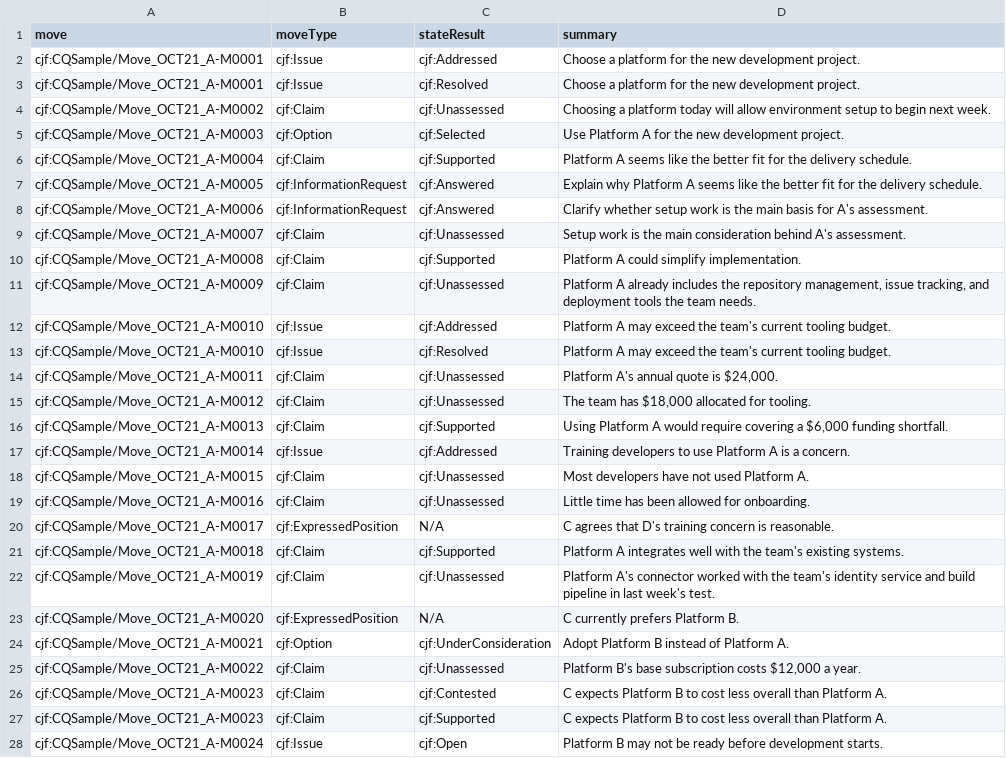
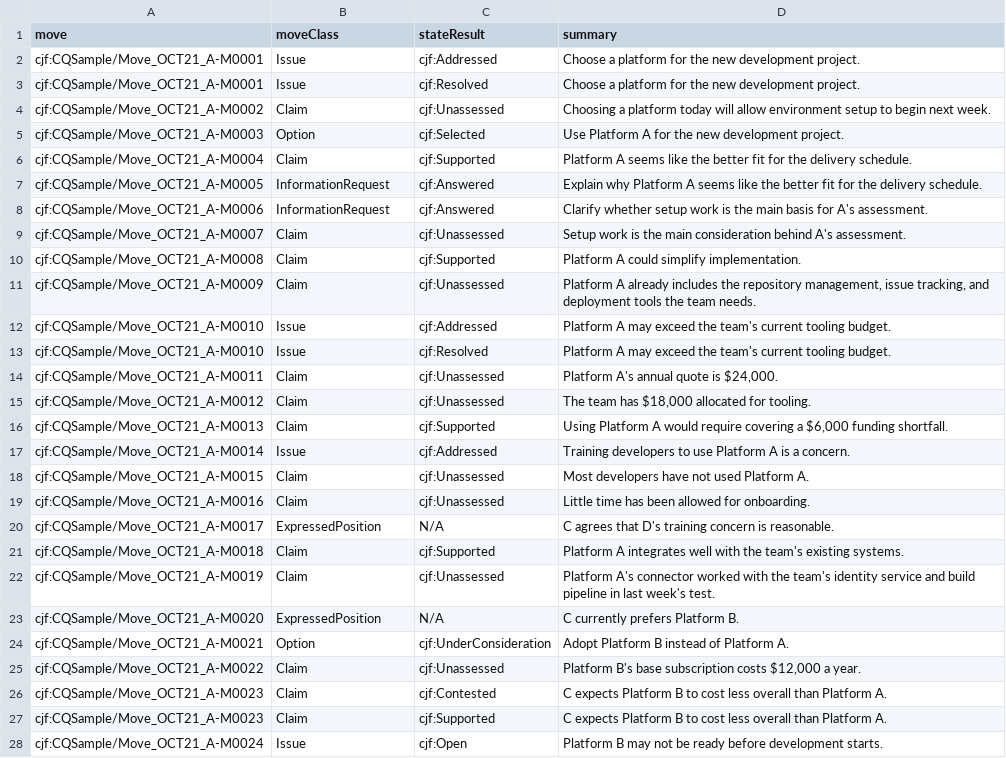
Before and after one commit to tetherless-world/ontology-engineering, a CSV file: oe2026/tracking-cjf/CQAnswers/CQ1/CQ1.conversation-moves.current-states.answers.csv, drawn as a sheet; only a part is shown; the diff covers the shown part only; the diff names each change by its address in the sheet, - before the commit and + after, or states it on an @@ line.

```diff
--- a/oe2026/tracking-cjf/CQAnswers/CQ1/CQ1.conversation-moves.current-states.answers.csv
+++ b/oe2026/tracking-cjf/CQAnswers/CQ1/CQ1.conversation-moves.current-states.answers.csv
-B1: moveType
+B1: moveClass
-B2:B3 (moveClass): cjf:Issue
+B2:B3 (moveClass): Issue
-B4 (moveClass): cjf:Claim
+B4 (moveClass): Claim
-B5 (moveClass): cjf:Option
+B5 (moveClass): Option
-B6 (moveClass): cjf:Claim
+B6 (moveClass): Claim
-B7:B8 (moveClass): cjf:InformationRequest
+B7:B8 (moveClass): InformationRequest
-B9:B11 (moveClass): cjf:Claim
+B9:B11 (moveClass): Claim
-B12:B13 (moveClass): cjf:Issue
+B12:B13 (moveClass): Issue
-B14:B16 (moveClass): cjf:Claim
+B14:B16 (moveClass): Claim
-B17 (moveClass): cjf:Issue
+B17 (moveClass): Issue
-B18:B19 (moveClass): cjf:Claim
+B18:B19 (moveClass): Claim
-B20 (moveClass): cjf:ExpressedPosition
+B20 (moveClass): ExpressedPosition
-B21:B22 (moveClass): cjf:Claim
+B21:B22 (moveClass): Claim
-B23 (moveClass): cjf:ExpressedPosition
+B23 (moveClass): ExpressedPosition
-B24 (moveClass): cjf:Option
+B24 (moveClass): Option
-B25:B27 (moveClass): cjf:Claim
+B25:B27 (moveClass): Claim
-B28 (moveClass): cjf:Issue
+B28 (moveClass): Issue
```
Also changed, not shown: 43 edited cells elsewhere in this file, oe2026/tracking-cjf/CQAnswers/CQ3/CQ3.claims-that-support-challenges-platform-a.answers.csv, 4 other files.
